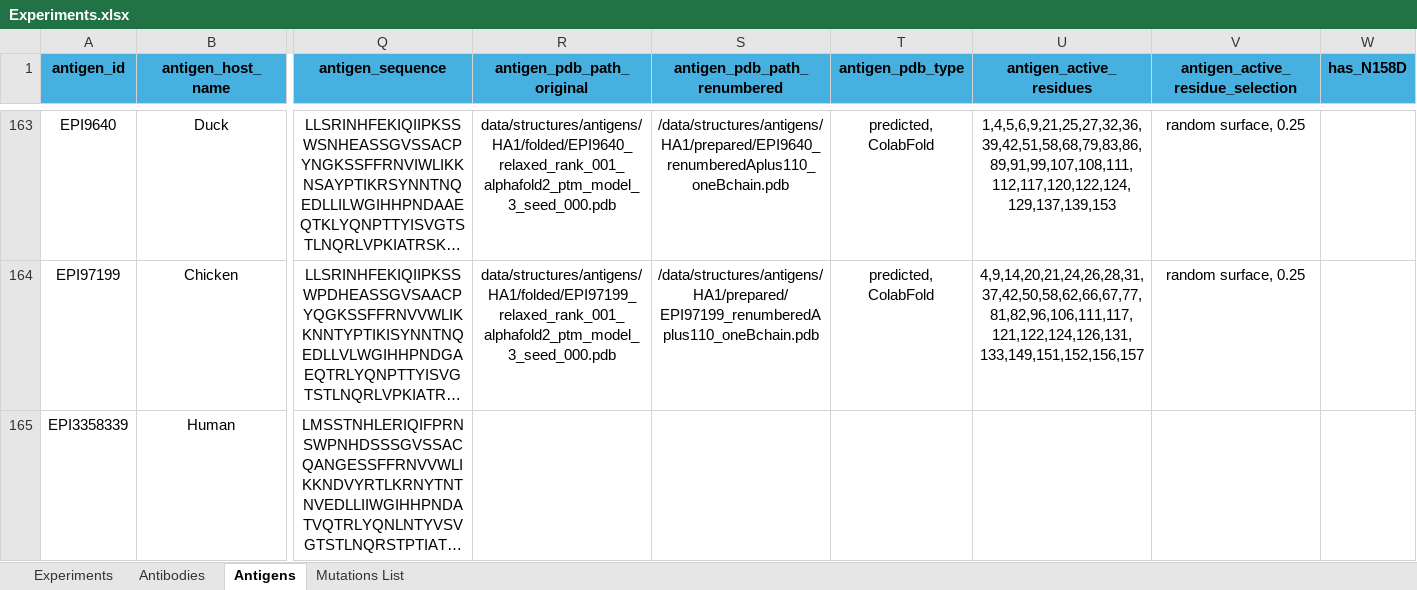
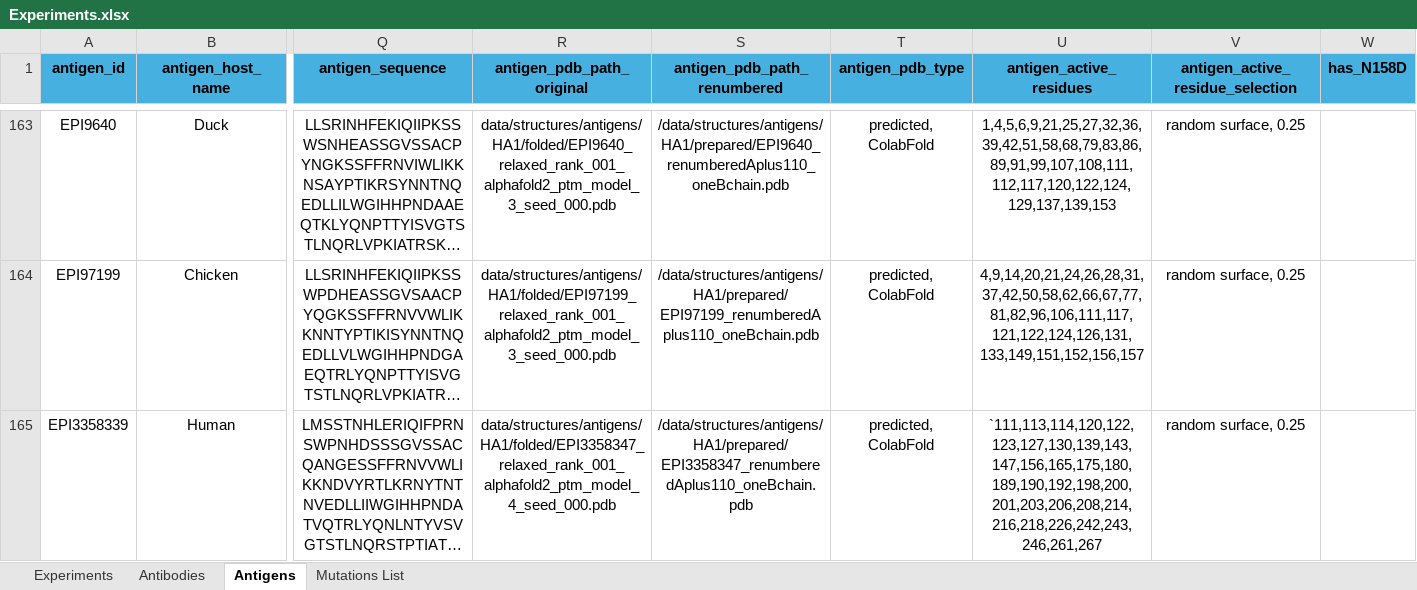
Before and after one commit to colbyford/Influenza_H5-Antibody_Predictions, an Excel workbook: Experiments.xlsx, sheet Antigens, drawn as a sheet; only a part is shown, gaps mark what is left out; long unchanged cells end in …; values as stored, in another font and other column widths than the file's, no borders; the diff names each change by its address in the sheet, - before the commit and + after, or states it on an @@ line.

```diff
--- a/Experiments.xlsx (sheet Antigens)
+++ b/Experiments.xlsx (sheet Antigens)
-R165 (antigen_pdb_path_original): (empty)
+R165 (antigen_pdb_path_original): data/structures/antigens/HA1/folded/EPI3358347_relaxed_rank_001_alphafold2_ptm_model_4_seed_000.pdb
-S165 (antigen_pdb_path_renumbered): (empty)
+S165 (antigen_pdb_path_renumbered): /data/structures/antigens/HA1/prepared/EPI3358347_renumberedAplus110_oneBchain.pdb
-T165 (antigen_pdb_type): (empty)
+T165 (antigen_pdb_type): predicted, ColabFold
-U165 (antigen_active_residues): (empty)
+U165 (antigen_active_residues): `111,113,114,120,122,123,127,130,139,143,147,156,165,175,180,189,190,192,198,200,201,203,206,208,214,216,218,226,242,243,246,261,267
-V165 (antigen_active_residue_selection): (empty)
+V165 (antigen_active_residue_selection): random surface, 0.25
```
Also changed, not shown: sheet Experiments.
